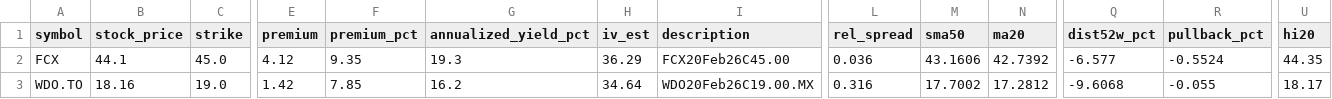
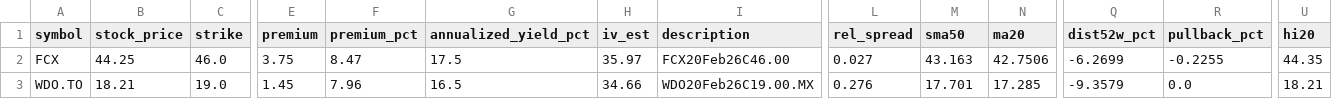
Before and after one commit to mingchen112001-crypto/csv-dashboard, a CSV file: data/best_option.csv, drawn as a sheet; only a part is shown, gaps mark what is left out; the diff covers the shown part only; the diff names each change by its address in the sheet, - before the commit and + after, or states it on an @@ line.

```diff
--- a/data/best_option.csv
+++ b/data/best_option.csv
-B2 (stock_price): 44.1
+B2 (stock_price): 44.25
-C2 (strike): 45.0
+C2 (strike): 46.0
-E2 (premium): 4.12
+E2 (premium): 3.75
-F2 (premium_pct): 9.35
+F2 (premium_pct): 8.47
-G2 (annualized_yield_pct): 19.3
+G2 (annualized_yield_pct): 17.5
-H2 (iv_est): 36.29
+H2 (iv_est): 35.97
-I2 (description): FCX20Feb26C45.00
+I2 (description): FCX20Feb26C46.00
-L2 (rel_spread): 0.036
+L2 (rel_spread): 0.027
-M2 (sma50): 43.1606
+M2 (sma50): 43.163
-N2 (ma20): 42.7392
+N2 (ma20): 42.7506
-Q2 (dist52w_pct): -6.577
+Q2 (dist52w_pct): -6.2699
-R2 (pullback_pct): -0.5524
+R2 (pullback_pct): -0.2255
-B3 (stock_price): 18.16
+B3 (stock_price): 18.21
-E3 (premium): 1.42
+E3 (premium): 1.45
-F3 (premium_pct): 7.85
+F3 (premium_pct): 7.96
-G3 (annualized_yield_pct): 16.2
+G3 (annualized_yield_pct): 16.5
-H3 (iv_est): 34.64
+H3 (iv_est): 34.66
-L3 (rel_spread): 0.316
+L3 (rel_spread): 0.276
-M3 (sma50): 17.7002
+M3 (sma50): 17.701
-N3 (ma20): 17.2812
+N3 (ma20): 17.285
-Q3 (dist52w_pct): -9.6068
+Q3 (dist52w_pct): -9.3579
-R3 (pullback_pct): -0.055
+R3 (pullback_pct): 0.0
-U3 (hi20): 18.17
+U3 (hi20): 18.21
```
Also changed, not shown: 34 edited cells elsewhere in this file, data/best_put.csv.
